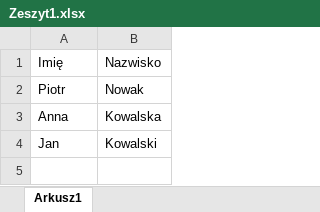
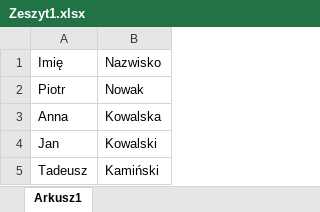
Before and after one commit to annagolojuch/REPO_WSB, an Excel workbook: Zeszyt1.xlsx, sheet Arkusz1, drawn as a sheet; values as stored, in another font and other column widths than the file's, no borders; the diff names each change by its address in the sheet, - before the commit and + after, or states it on an @@ line.

```diff
--- a/Zeszyt1.xlsx (sheet Arkusz1)
+++ b/Zeszyt1.xlsx (sheet Arkusz1)
+row 5: Tadeusz | Kamiński
```
